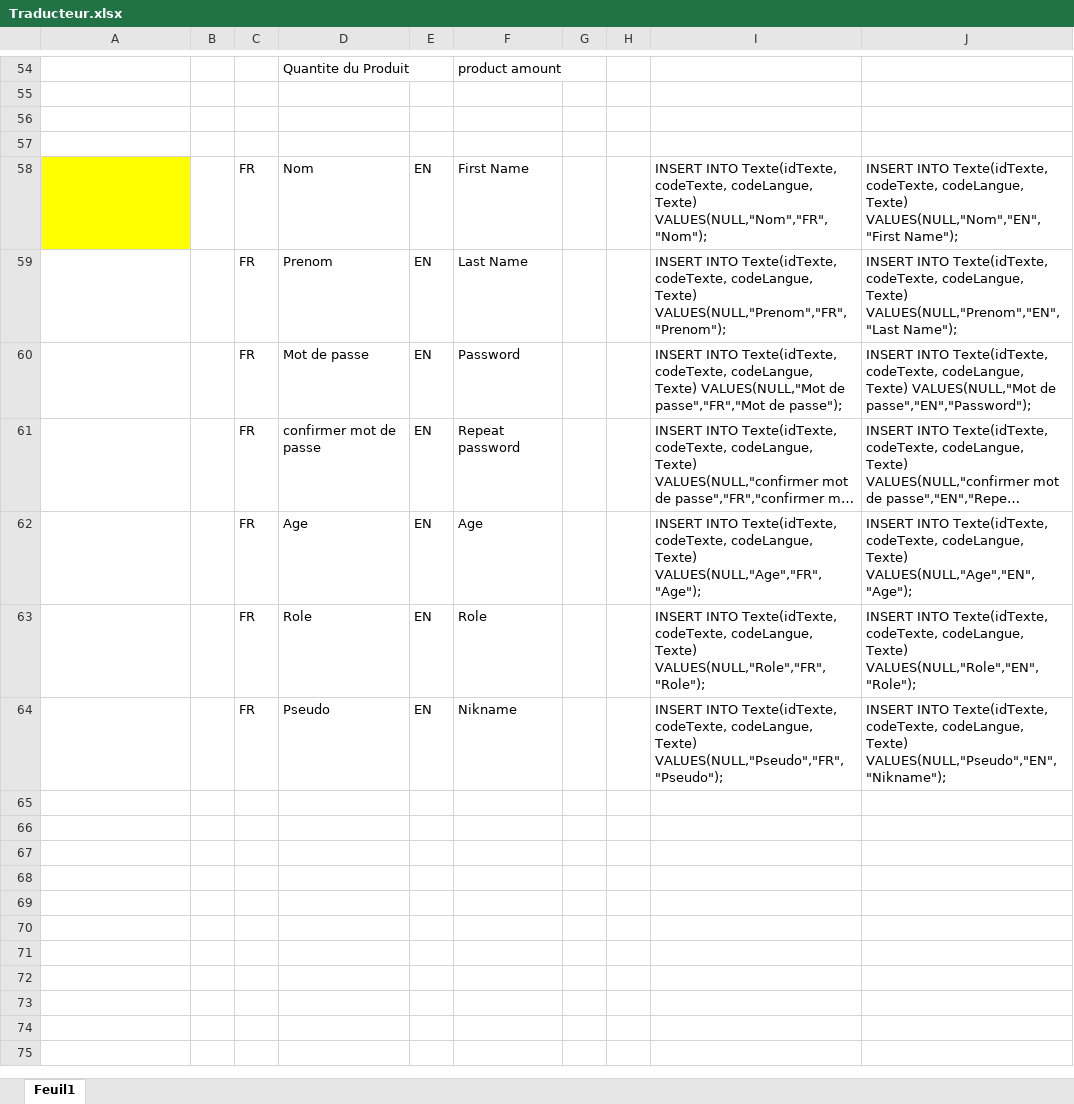
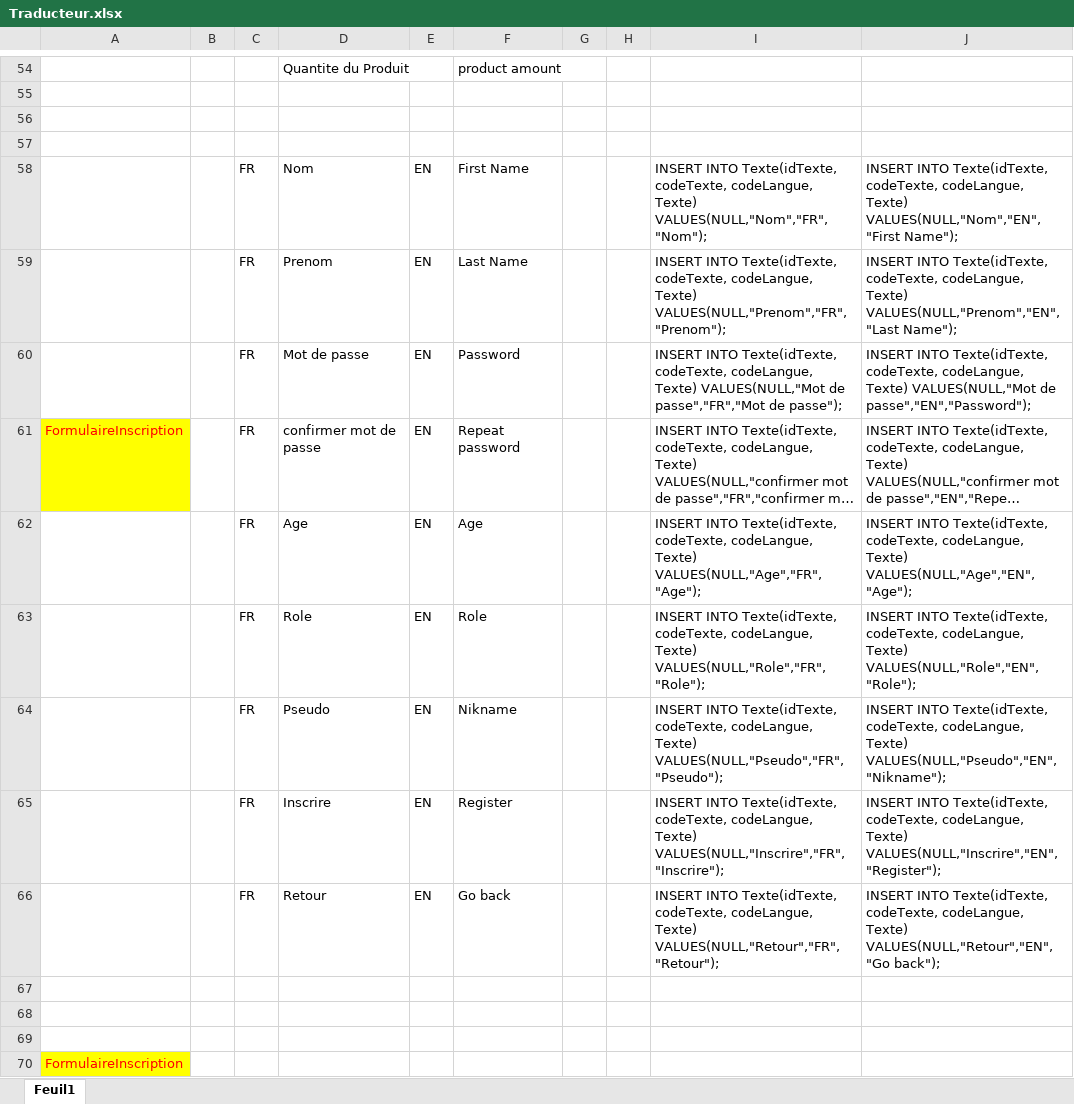
Before and after one commit to Quentin2706/Pharmacie, an Excel workbook: docs/Traducteur.xlsx, sheet Feuil1, drawn as a sheet; only a part is shown, gaps mark what is left out; long unchanged cells end in …; values as stored, in another font and other column widths than the file's, no borders; the diff names each change by its address in the sheet, - before the commit and + after, or states it on an @@ line.

Commit message:
Trad Inscription Zied

```diff
--- a/docs/Traducteur.xlsx (sheet Feuil1)
+++ b/docs/Traducteur.xlsx (sheet Feuil1)
-A58 fill: #FFFF00
+A58 fill: none
-A61: (empty)
+A61: FormulaireInscription
-A61 fill: none
+A61 fill: #FFFF00
+row 65:  |  | FR | Inscrire | EN | Register |  |  | INSERT INTO Texte(idTexte, codeTexte, codeLangue, Texte) VALUES(NULL,"Inscrire","FR","Inscrire"); | INSERT INTO Texte(idTexte, codeTexte, codeLangue, Texte) VALUES(NULL,"Inscrire","EN","Register");
+row 66:  |  | FR | Retour | EN | Go back |  |  | INSERT INTO Texte(idTexte, codeTexte, codeLangue, Texte) VALUES(NULL,"Retour","FR","Retour"); | INSERT INTO Texte(idTexte, codeTexte, codeLangue, Texte) VALUES(NULL,"Retour","EN","Go back");
+row 67: (empty)
+row 68: (empty)
+row 69: (empty)
+row 70: FormulaireInscription
```
Also changed, not shown: 2 other files.
